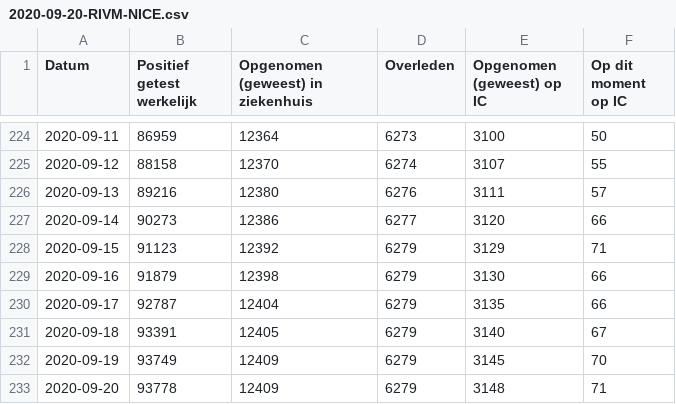
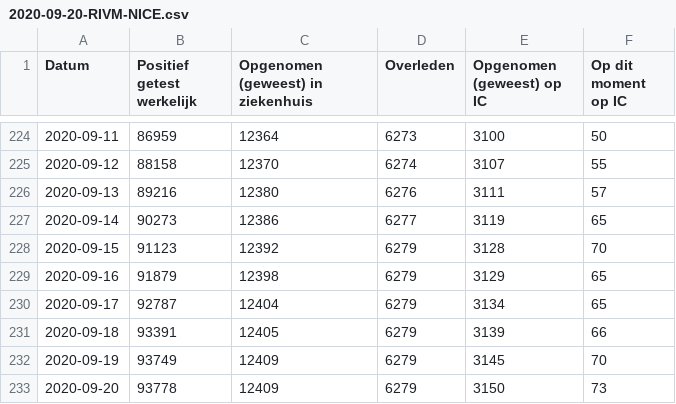
Before and after one commit to jorispz/coronadata, a CSV file: data/2020-09-20-RIVM-NICE.csv, drawn as a sheet; only a part is shown, gaps mark what is left out.

```diff
--- a/data/2020-09-20-RIVM-NICE.csv
+++ b/data/2020-09-20-RIVM-NICE.csv
@@ -226,8 +226,8 @@
 2020-09-13	89216	12380	6276	3111	57
-2020-09-14	90273	12386	6277	3120	66
-2020-09-15	91123	12392	6279	3129	71
-2020-09-16	91879	12398	6279	3130	66
-2020-09-17	92787	12404	6279	3135	66
-2020-09-18	93391	12405	6279	3140	67
+2020-09-14	90273	12386	6277	3119	65
+2020-09-15	91123	12392	6279	3128	70
+2020-09-16	91879	12398	6279	3129	65
+2020-09-17	92787	12404	6279	3134	65
+2020-09-18	93391	12405	6279	3139	66
 2020-09-19	93749	12409	6279	3145	70
-2020-09-20	93778	12409	6279	3148	71
+2020-09-20	93778	12409	6279	3150	73
```
Also changed, not shown: data/runs.csv, 11 other files.
